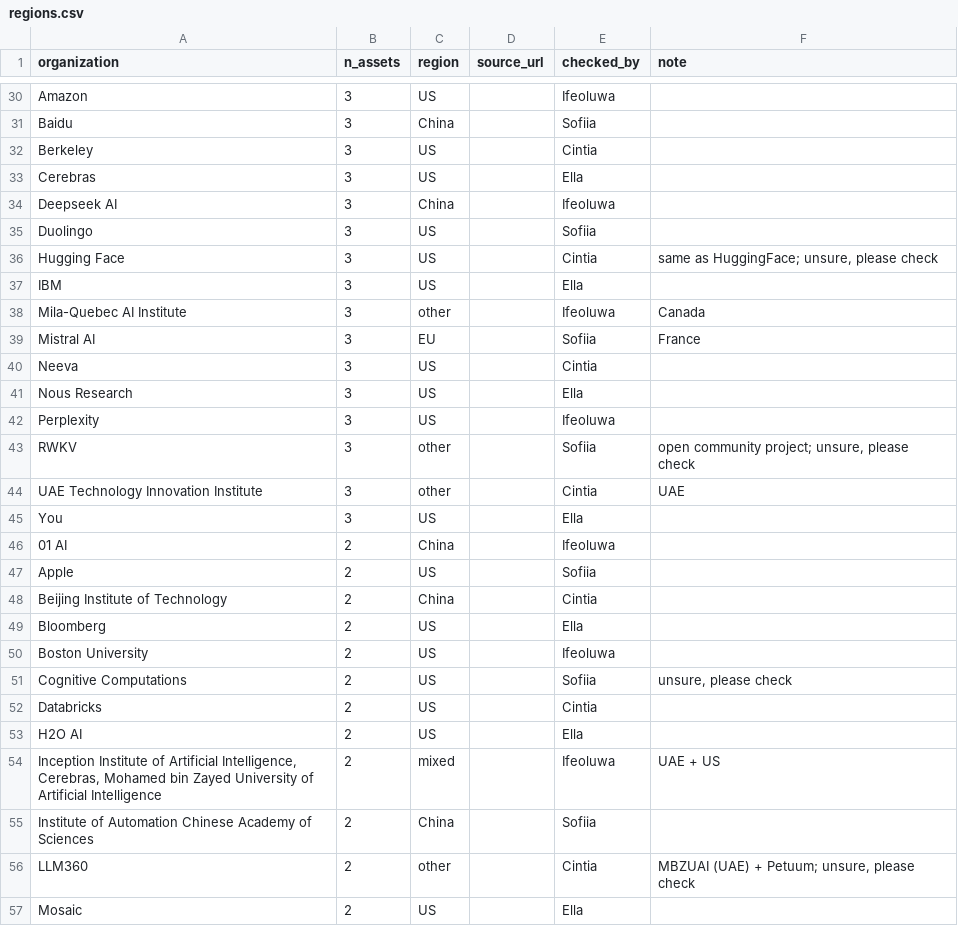
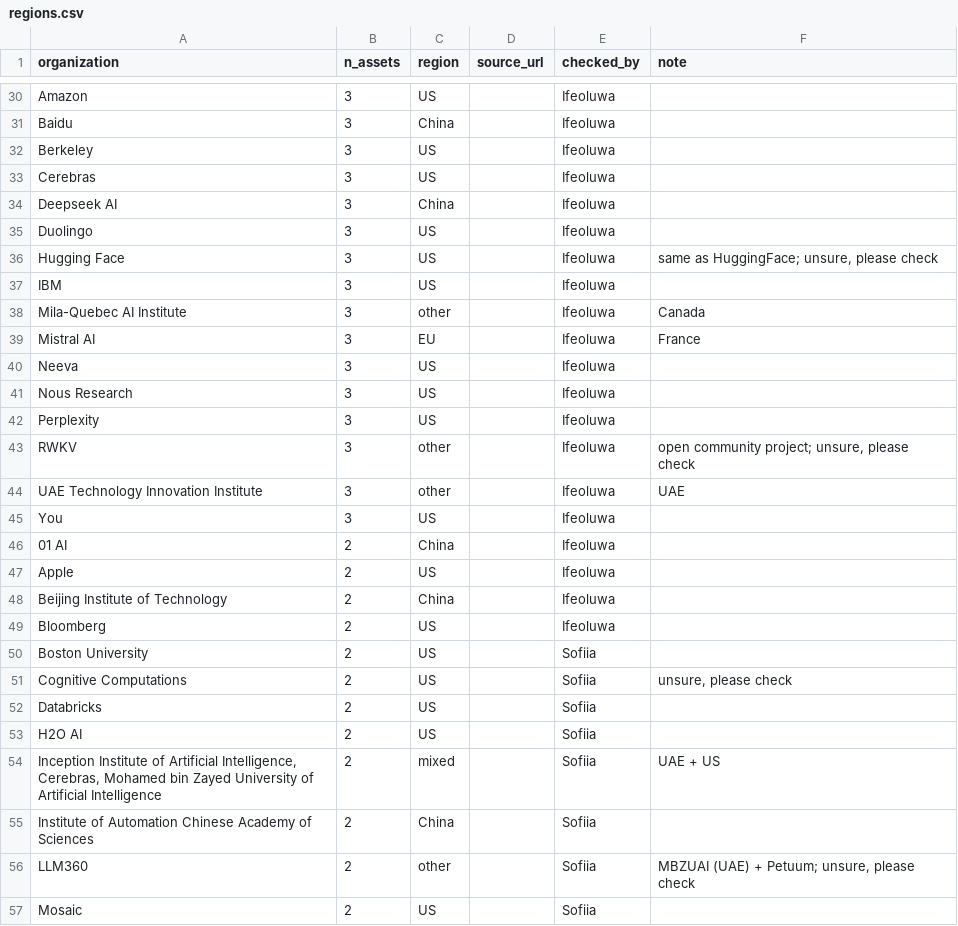
Before and after one commit to CiMillan/eu-ai-network, a CSV file: data/regions.csv, drawn as a sheet; only a part is shown, gaps mark what is left out; the diff covers the shown part only; the diff names each change by its address in the sheet, - before the commit and + after, or states it on an @@ line.

```diff
--- a/data/regions.csv
+++ b/data/regions.csv
-E31 (checked_by): Sofiia
+E31 (checked_by): Ifeoluwa
-E32 (checked_by): Cintia
+E32 (checked_by): Ifeoluwa
-E33 (checked_by): Ella
+E33 (checked_by): Ifeoluwa
-E35 (checked_by): Sofiia
+E35 (checked_by): Ifeoluwa
-E36 (checked_by): Cintia
+E36 (checked_by): Ifeoluwa
-E37 (checked_by): Ella
+E37 (checked_by): Ifeoluwa
-E39 (checked_by): Sofiia
+E39 (checked_by): Ifeoluwa
-E40 (checked_by): Cintia
+E40 (checked_by): Ifeoluwa
-E41 (checked_by): Ella
+E41 (checked_by): Ifeoluwa
-E43 (checked_by): Sofiia
+E43 (checked_by): Ifeoluwa
-E44 (checked_by): Cintia
+E44 (checked_by): Ifeoluwa
-E45 (checked_by): Ella
+E45 (checked_by): Ifeoluwa
-E47 (checked_by): Sofiia
+E47 (checked_by): Ifeoluwa
-E48 (checked_by): Cintia
+E48 (checked_by): Ifeoluwa
-E49 (checked_by): Ella
+E49 (checked_by): Ifeoluwa
-E50 (checked_by): Ifeoluwa
+E50 (checked_by): Sofiia
-E52 (checked_by): Cintia
+E52 (checked_by): Sofiia
-E53 (checked_by): Ella
+E53 (checked_by): Sofiia
-E54 (checked_by): Ifeoluwa
+E54 (checked_by): Sofiia
-E56 (checked_by): Cintia
+E56 (checked_by): Sofiia
-E57 (checked_by): Ella
+E57 (checked_by): Sofiia
```
Also changed, not shown: 123 edited cells elsewhere in this file, 1 other file.
